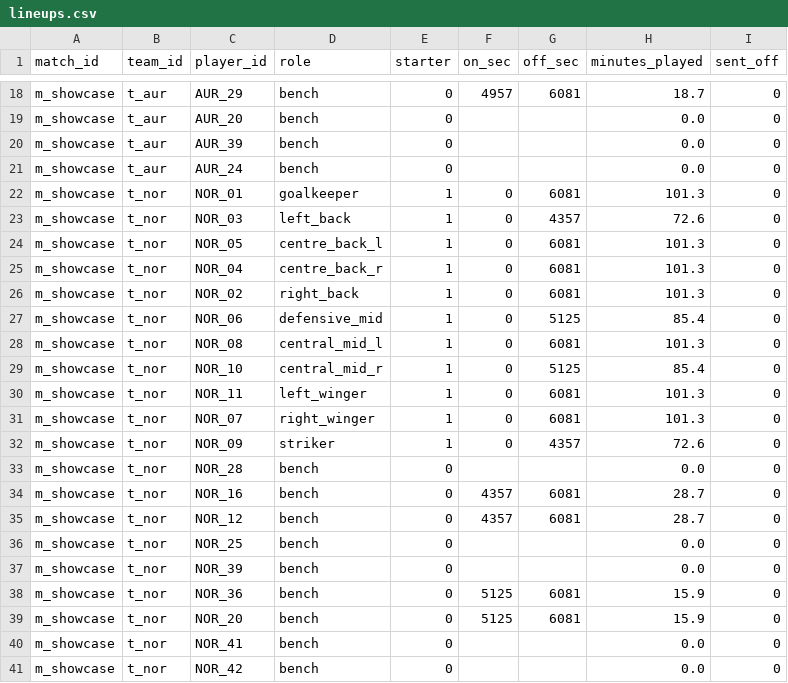
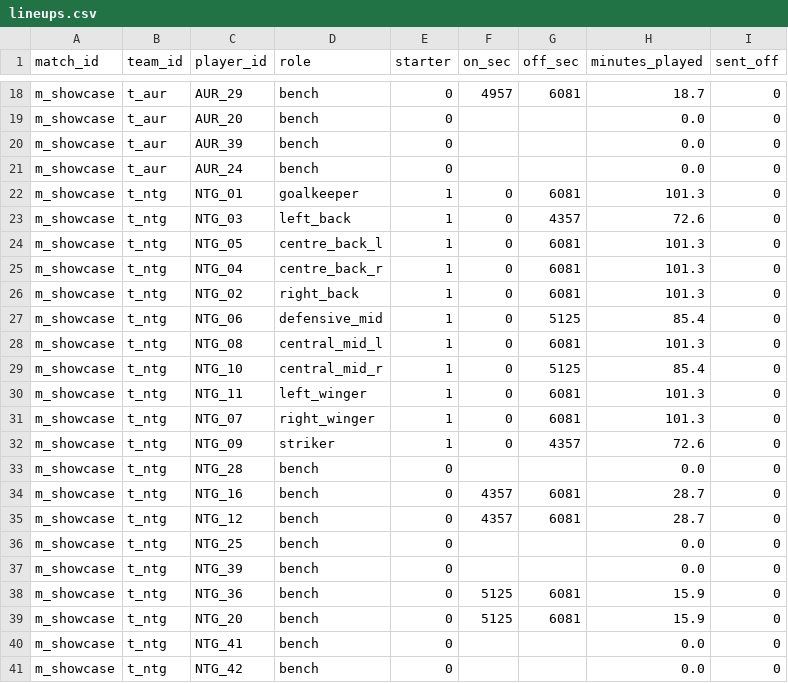
Before and after one commit to Malottey1/optix, a CSV file: data/showcase/lineups.csv, drawn as a sheet; only a part is shown, gaps mark what is left out.

```diff
--- a/data/showcase/lineups.csv
+++ b/data/showcase/lineups.csv
@@ -21,21 +21,21 @@ m_showcase,t_aur,AUR_39,bench,0,,,0.0,0
 m_showcase,t_aur,AUR_24,bench,0,,,0.0,0
-m_showcase,t_nor,NOR_01,goalkeeper,1,0,6081,101.3,0
-m_showcase,t_nor,NOR_03,left_back,1,0,4357,72.6,0
-m_showcase,t_nor,NOR_05,centre_back_l,1,0,6081,101.3,0
-m_showcase,t_nor,NOR_04,centre_back_r,1,0,6081,101.3,0
-m_showcase,t_nor,NOR_02,right_back,1,0,6081,101.3,0
-m_showcase,t_nor,NOR_06,defensive_mid,1,0,5125,85.4,0
-m_showcase,t_nor,NOR_08,central_mid_l,1,0,6081,101.3,0
-m_showcase,t_nor,NOR_10,central_mid_r,1,0,5125,85.4,0
-m_showcase,t_nor,NOR_11,left_winger,1,0,6081,101.3,0
-m_showcase,t_nor,NOR_07,right_winger,1,0,6081,101.3,0
-m_showcase,t_nor,NOR_09,striker,1,0,4357,72.6,0
-m_showcase,t_nor,NOR_28,bench,0,,,0.0,0
-m_showcase,t_nor,NOR_16,bench,0,4357,6081,28.7,0
-m_showcase,t_nor,NOR_12,bench,0,4357,6081,28.7,0
-m_showcase,t_nor,NOR_25,bench,0,,,0.0,0
-m_showcase,t_nor,NOR_39,bench,0,,,0.0,0
-m_showcase,t_nor,NOR_36,bench,0,5125,6081,15.9,0
-m_showcase,t_nor,NOR_20,bench,0,5125,6081,15.9,0
-m_showcase,t_nor,NOR_41,bench,0,,,0.0,0
-m_showcase,t_nor,NOR_42,bench,0,,,0.0,0
+m_showcase,t_ntg,NTG_01,goalkeeper,1,0,6081,101.3,0
+m_showcase,t_ntg,NTG_03,left_back,1,0,4357,72.6,0
+m_showcase,t_ntg,NTG_05,centre_back_l,1,0,6081,101.3,0
+m_showcase,t_ntg,NTG_04,centre_back_r,1,0,6081,101.3,0
+m_showcase,t_ntg,NTG_02,right_back,1,0,6081,101.3,0
+m_showcase,t_ntg,NTG_06,defensive_mid,1,0,5125,85.4,0
+m_showcase,t_ntg,NTG_08,central_mid_l,1,0,6081,101.3,0
+m_showcase,t_ntg,NTG_10,central_mid_r,1,0,5125,85.4,0
+m_showcase,t_ntg,NTG_11,left_winger,1,0,6081,101.3,0
+m_showcase,t_ntg,NTG_07,right_winger,1,0,6081,101.3,0
+m_showcase,t_ntg,NTG_09,striker,1,0,4357,72.6,0
+m_showcase,t_ntg,NTG_28,bench,0,,,0.0,0
+m_showcase,t_ntg,NTG_16,bench,0,4357,6081,28.7,0
+m_showcase,t_ntg,NTG_12,bench,0,4357,6081,28.7,0
+m_showcase,t_ntg,NTG_25,bench,0,,,0.0,0
+m_showcase,t_ntg,NTG_39,bench,0,,,0.0,0
+m_showcase,t_ntg,NTG_36,bench,0,5125,6081,15.9,0
+m_showcase,t_ntg,NTG_20,bench,0,5125,6081,15.9,0
+m_showcase,t_ntg,NTG_41,bench,0,,,0.0,0
+m_showcase,t_ntg,NTG_42,bench,0,,,0.0,0
```
Also changed, not shown: data/showcase/events.csv, data/showcase/passes.csv, 36 other files.
